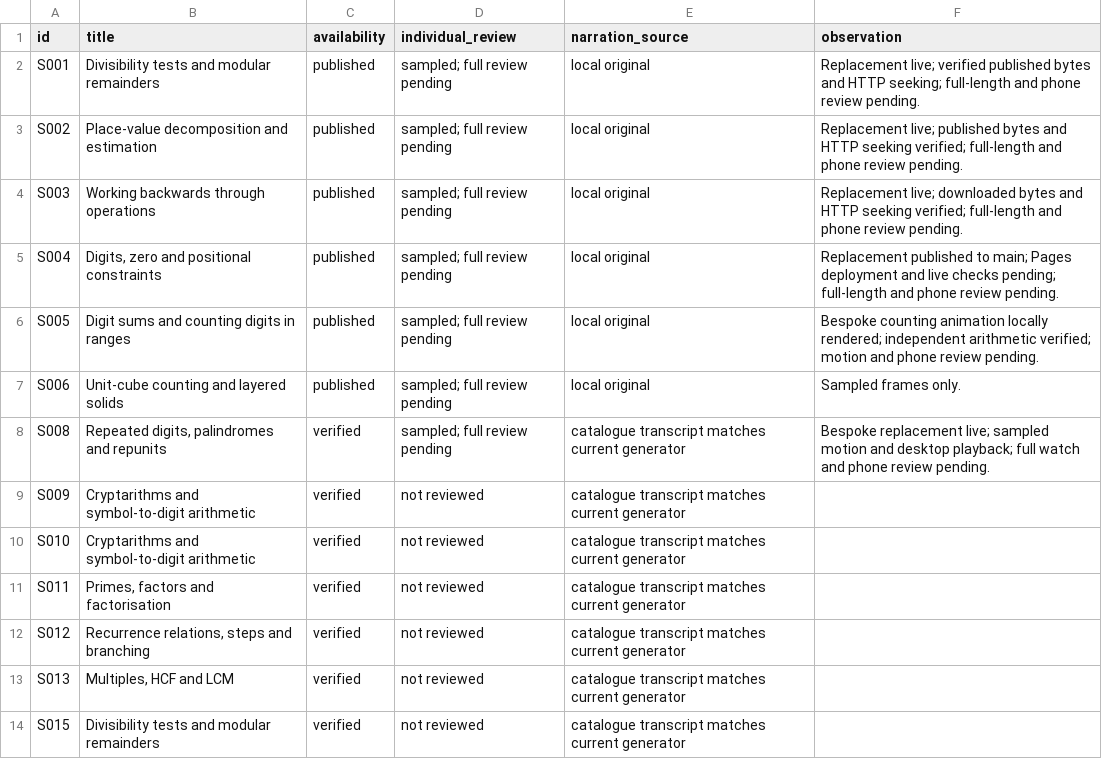
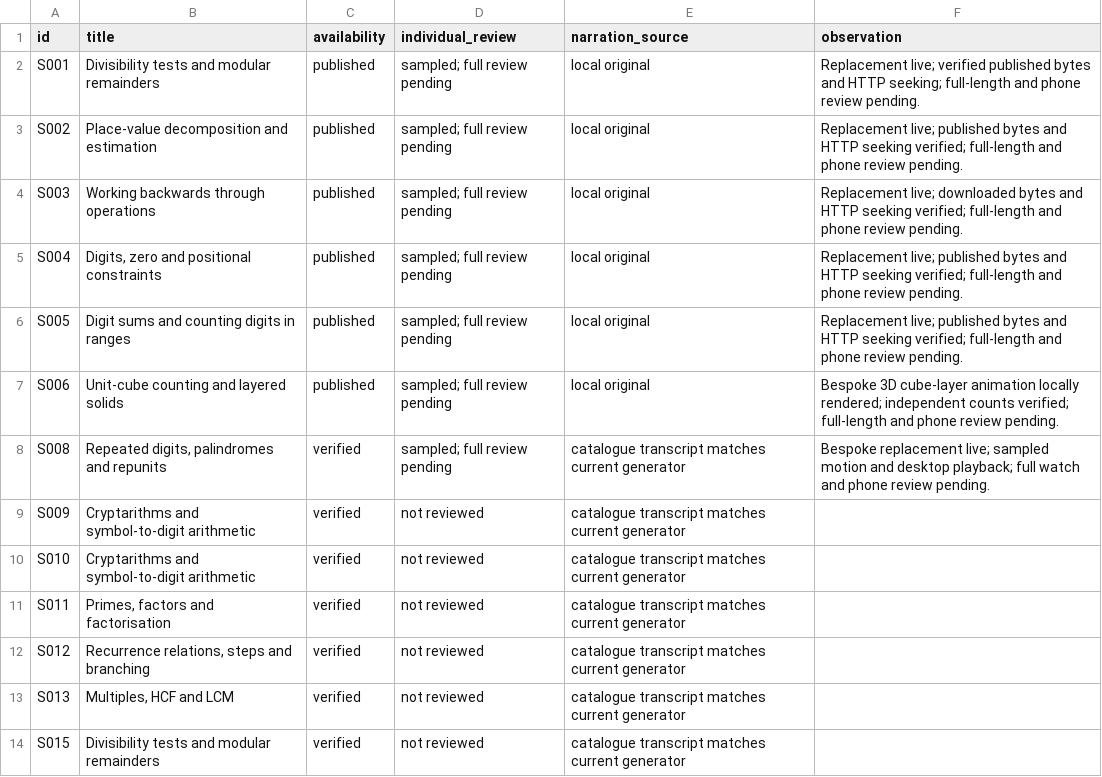
Before and after one commit to SimonRJ/-summit-one-narrator, a CSV file: docs/lesson-introduction-review-register-20261116.csv, drawn as a sheet; only a part is shown.

Commit message:
Build lesson 6 cube-layer animation and update review register

```diff
--- a/docs/lesson-introduction-review-register-20261116.csv
+++ b/docs/lesson-introduction-review-register-20261116.csv
@@ -4,5 +4,5 @@ S002,Place-value decomposition and estimation,published,sampled; full review pen
 S003,Working backwards through operations,published,sampled; full review pending,local original,Replacement live; downloaded bytes and HTTP seeking verified; full-length and phone review pending.
-S004,"Digits, zero and positional constraints",published,sampled; full review pending,local original,Replacement published to main; Pages deployment and live checks pending; full-length and phone review pending.
-S005,Digit sums and counting digits in ranges,published,sampled; full review pending,local original,Bespoke counting animation locally rendered; independent arithmetic verified; motion and phone review pending.
-S006,Unit-cube counting and layered solids,published,sampled; full review pending,local original,Sampled frames only.
+S004,"Digits, zero and positional constraints",published,sampled; full review pending,local original,Replacement live; published bytes and HTTP seeking verified; full-length and phone review pending.
+S005,Digit sums and counting digits in ranges,published,sampled; full review pending,local original,Replacement live; published bytes and HTTP seeking verified; full-length and phone review pending.
+S006,Unit-cube counting and layered solids,published,sampled; full review pending,local original,Bespoke 3D cube-layer animation locally rendered; independent counts verified; full-length and phone review pending.
 S008,"Repeated digits, palindromes and repunits",verified,sampled; full review pending,catalogue transcript matches current generator,Bespoke replacement live; sampled motion and desktop playback; full watch and phone review pending.
```
Also changed, not shown: 5 other files.
